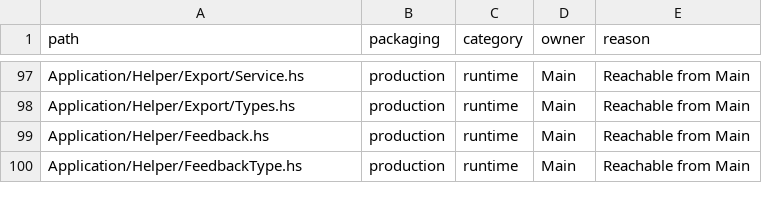
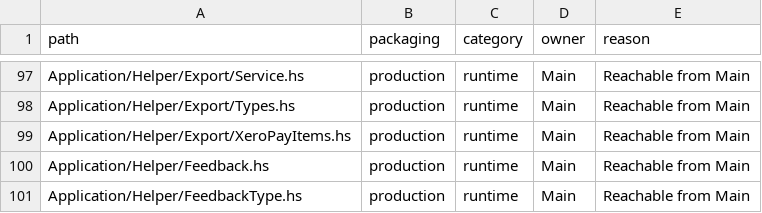
Before and after one commit to BeaudanBrown/ihp-roster, a TSV file: Config/nix/production-module-inventory.tsv, drawn as a sheet; only a part is shown, gaps mark what is left out.

Commit message:
feat: add optional Xero pay-items workbook family (#551)
Reuse sealed component routing and existing connection-scoped late bindings without requiring employee mappings. Existing default excludes the optional family. No deployed schema change: family keys already persist as open text.

```diff
--- a/Config/nix/production-module-inventory.tsv
+++ b/Config/nix/production-module-inventory.tsv
@@ -98,2 +98,3 @@ Application/Helper/Export/Service.hs	production	runtime	Main	Reachable from Main
 Application/Helper/Export/Types.hs	production	runtime	Main	Reachable from Main
+Application/Helper/Export/XeroPayItems.hs	production	runtime	Main	Reachable from Main
 Application/Helper/Feedback.hs	production	runtime	Main	Reachable from Main
```
Also changed, not shown: 4 other files.
